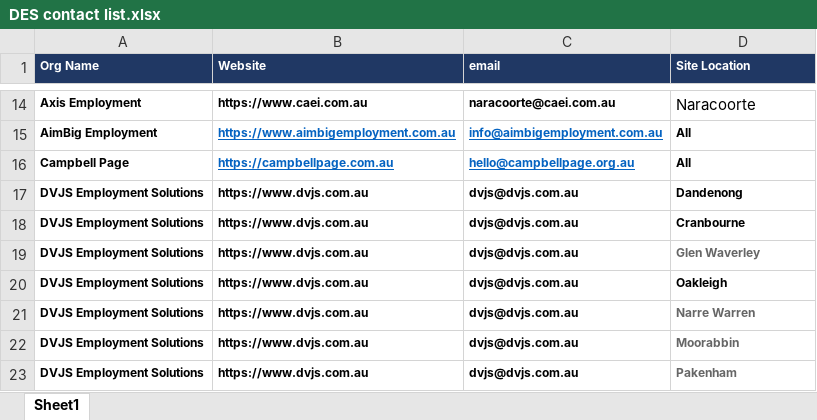
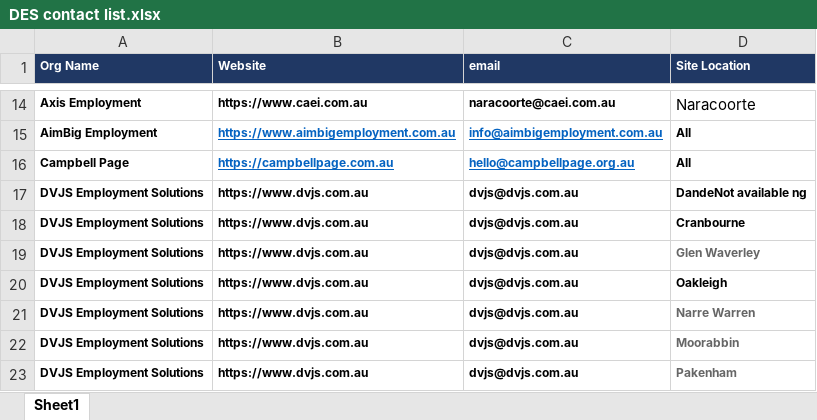
Before and after one commit to FindSunDay/DES-Able, an Excel workbook: Dataset/DES contact list.xlsx, sheet Sheet1, drawn as a sheet; only a part is shown, gaps mark what is left out; values as stored, in another font and other column widths than the file's, no borders; the diff covers the shown part only; the diff names each change by its address in the sheet, - before the commit and + after, or states it on an @@ line.

```diff
--- a/Dataset/DES contact list.xlsx (sheet Sheet1)
+++ b/Dataset/DES contact list.xlsx (sheet Sheet1)
-D17 (Site Location): Dandenong
+D17 (Site Location): DandeNot available ng
```
Also changed, not shown: 10 edited cells elsewhere in this sheet, 5 other files.
